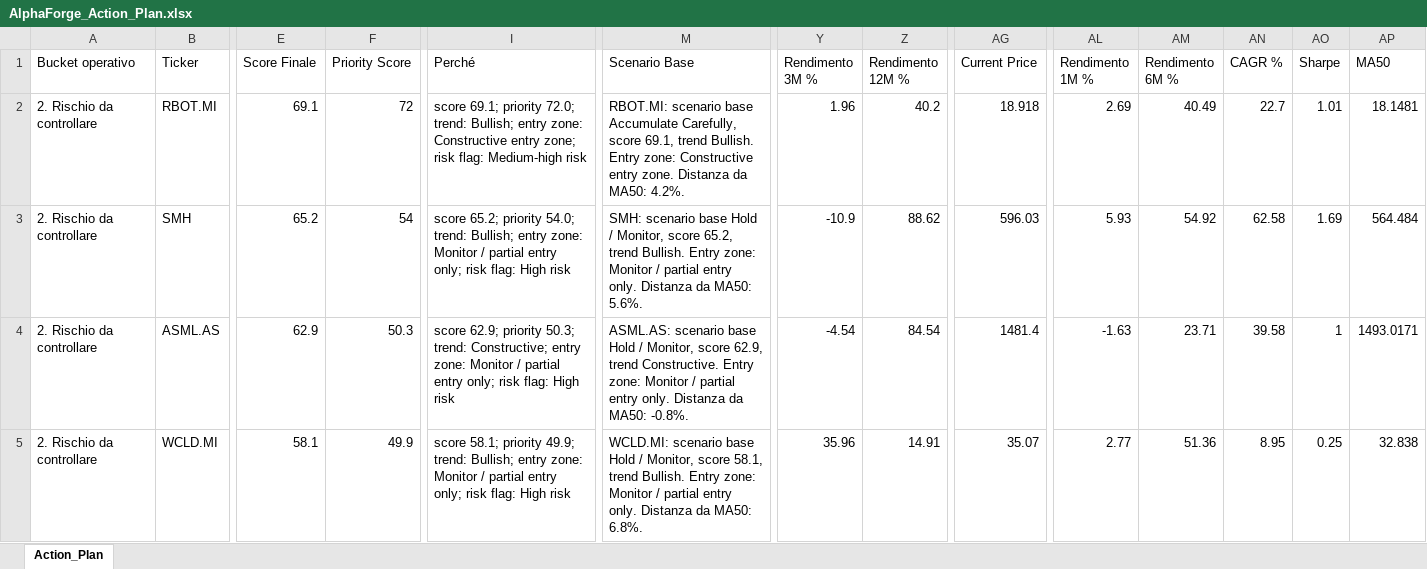
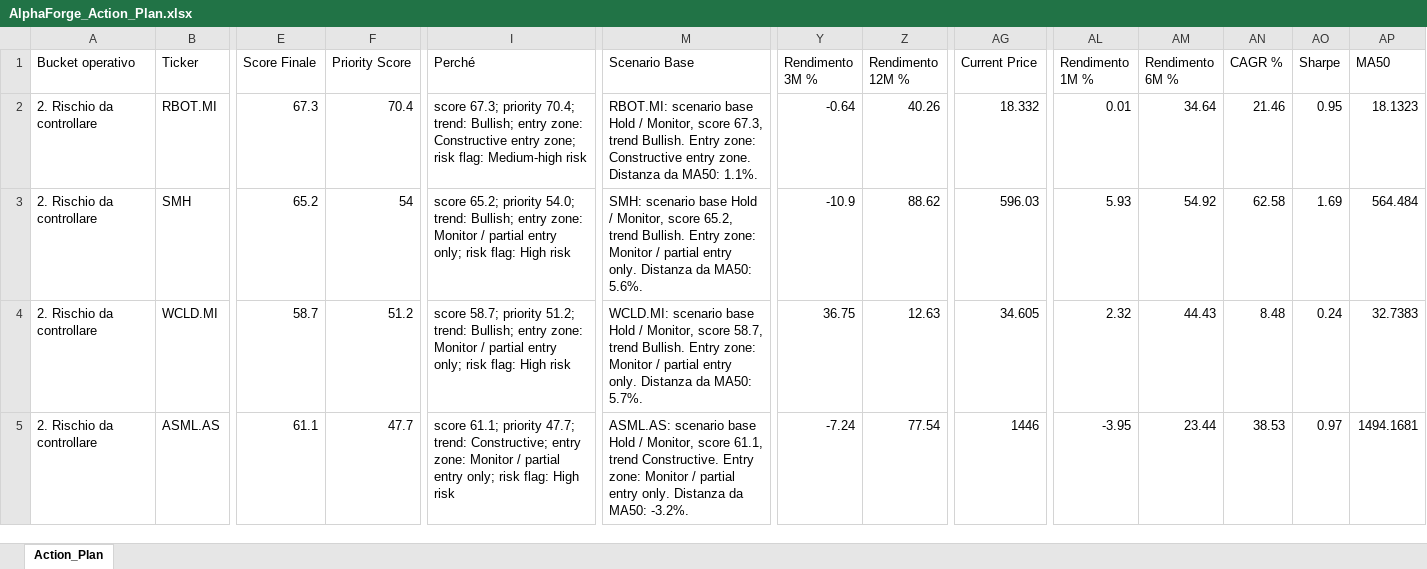
Before and after one commit to mirkomazzacuva/etf-intelligence-agent, an Excel workbook: AlphaForge_Action_Plan.xlsx, sheet Action_Plan, drawn as a sheet; only a part is shown, gaps mark what is left out; values as stored, in another font and other column widths than the file's, no borders; removed rows and columns are numbered as before the commit, all else as after; rows hold the shown columns only; the diff covers the shown part only; the diff names each change by its address in the sheet, - before the commit and + after, or states it on an @@ line.

```diff
--- a/AlphaForge_Action_Plan.xlsx (sheet Action_Plan)
+++ b/AlphaForge_Action_Plan.xlsx (sheet Action_Plan)
-E2 (Score Finale): 69.1
+E2 (Score Finale): 67.3
-F2 (Priority Score): 72
+F2 (Priority Score): 70.4
-I2 (Perché): score 69.1; priority 72.0; trend: Bullish;…
+I2 (Perché): score 67.3; priority 70.4; trend: Bullish;…
-M2 (Scenario Base): …scenario base Accumulate Carefully, score 69.1, trend Bullish. Entry zone: Constructive entry zone. Distanza da MA50: 4.2%.
+M2 (Scenario Base): …scenario base Hold / Monitor, score 67.3, trend Bullish. Entry zone: Constructive entry zone. Distanza da MA50: 1.1%.
-Y2 (Rendimento 3M %): 1.96
+Y2 (Rendimento 3M %): -0.64
-Z2 (Rendimento 12M %): 40.2
+Z2 (Rendimento 12M %): 40.26
-AG2 (Current Price): 18.918
+AG2 (Current Price): 18.332
-AL2 (Rendimento 1M %): 2.69
+AL2 (Rendimento 1M %): 0.01
-AM2 (Rendimento 6M %): 40.49
+AM2 (Rendimento 6M %): 34.64
-AN2 (CAGR %): 22.7
+AN2 (CAGR %): 21.46
-AO2 (Sharpe): 1.01
+AO2 (Sharpe): 0.95
-AP2 (MA50): 18.1481
+AP2 (MA50): 18.1323
+row 4: 2. Rischio da controllare | WCLD.MI | 58.7 | 51.2 | score 58.7; priority 51.2; trend: Bullish; entry zone: Monitor / partial entry only; risk flag: High risk | WCLD.MI: scenario base Hold / Monitor, score 58.7, trend Bullish. Entry zone: Monitor / partial entry only. Distanza da MA50: 5.7%. | 36.75 | 12.63 | 34.605 | 2.32 | 44.43 | 8.48 | 0.24 | 32.7383
-E5 (Score Finale): 62.9
+E5 (Score Finale): 61.1
-F5 (Priority Score): 50.3
+F5 (Priority Score): 47.7
-I5 (Perché): score 62.9; priority 50.3; trend: Constructive;…
+I5 (Perché): score 61.1; priority 47.7; trend: Constructive;…
-M5 (Scenario Base): …Monitor, score 62.9, trend Constructive. Entry zone: Monitor / partial entry only. Distanza da MA50: -0.8%.
+M5 (Scenario Base): …Monitor, score 61.1, trend Constructive. Entry zone: Monitor / partial entry only. Distanza da MA50: -3.2%.
-Y5 (Rendimento 3M %): -4.54
+Y5 (Rendimento 3M %): -7.24
-Z5 (Rendimento 12M %): 84.54
+Z5 (Rendimento 12M %): 77.54
-AG5 (Current Price): 1481.4
+AG5 (Current Price): 1446
-AL5 (Rendimento 1M %): -1.63
+AL5 (Rendimento 1M %): -3.95
-AM5 (Rendimento 6M %): 23.71
+AM5 (Rendimento 6M %): 23.44
-AN5 (CAGR %): 39.58
+AN5 (CAGR %): 38.53
-AO5 (Sharpe): 1
+AO5 (Sharpe): 0.97
-AP5 (MA50): 1493.0171
+AP5 (MA50): 1494.1681
-row 5: 2. Rischio da controllare | WCLD.MI | 58.1 | 49.9 | score 58.1; priority 49.9; trend: Bullish; entry zone: Monitor / partial entry only; risk flag: High risk | WCLD.MI: scenario base Hold / Monitor, score 58.1, trend Bullish. Entry zone: Monitor / partial entry only. Distanza da MA50: 6.8%. | 35.96 | 14.91 | 35.07 | 2.77 | 51.36 | 8.95 | 0.25 | 32.838
```
Also changed, not shown: 4 added rows, 4 removed rows and 162 edited cells elsewhere in this sheet, AlphaForge_Fineco_Decision_Cockpit.xlsx, AlphaForge_Fund_Price_History.xlsx, 27 other files.
